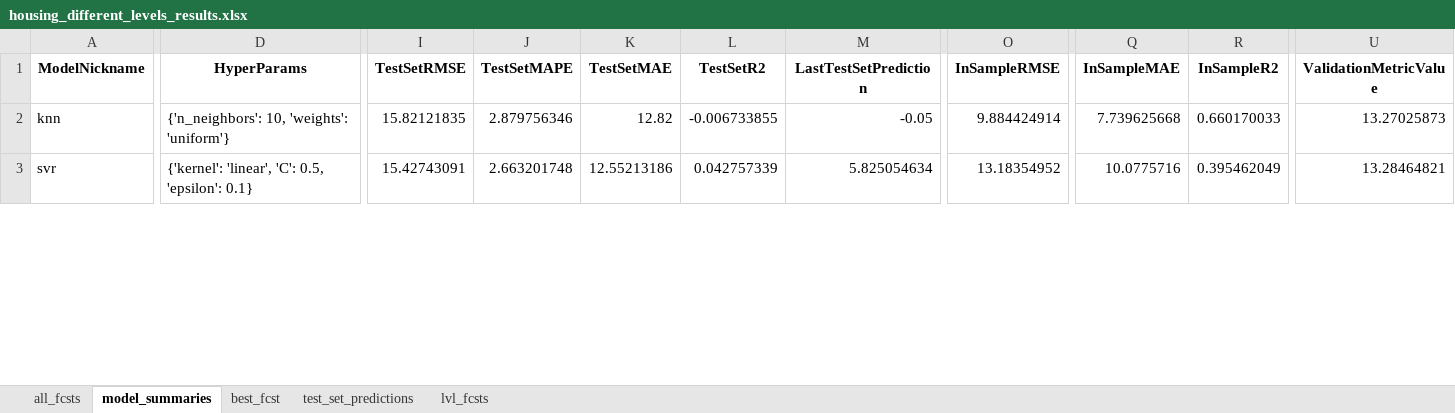
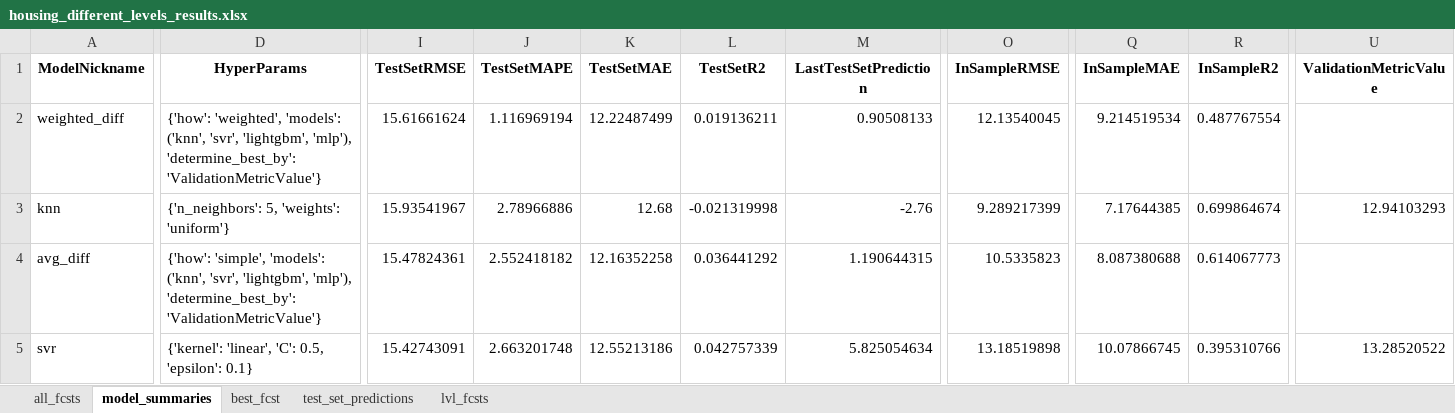
Before and after one commit to mikekeith52/scalecast, an Excel workbook: examples/housing_different_levels_results.xlsx, sheet model_summaries, drawn as a sheet; only a part is shown, gaps mark what is left out; values as stored, in another font and other column widths than the file's, no borders; addresses are those after the commit; rows hold the shown columns only; the diff covers the shown part only; the diff names each change by its address in the sheet, - before the commit and + after, or states it on an @@ line.

```diff
--- a/examples/housing_different_levels_results.xlsx (sheet model_summaries)
+++ b/examples/housing_different_levels_results.xlsx (sheet model_summaries)
+row 2: weighted_diff | {'how': 'weighted', 'models': ('knn', 'svr', 'lightgbm', 'mlp'), 'determine_best_by': 'ValidationMetricValue'} | 15.61661624 | 1.116969194 | 12.22487499 | 0.019136211 | 0.90508133 | 12.13540045 | 9.214519534 | 0.487767554
-D3 (HyperParams): {'n_neighbors': 10, 'weights': 'uniform'}
+D3 (HyperParams): {'n_neighbors': 5, 'weights': 'uniform'}
-I3 (TestSetRMSE): 15.82121835
+I3 (TestSetRMSE): 15.93541967
-J3 (TestSetMAPE): 2.879756346
+J3 (TestSetMAPE): 2.78966886
-K3 (TestSetMAE): 12.82
+K3 (TestSetMAE): 12.68
-L3 (TestSetR2): -0.006733855
+L3 (TestSetR2): -0.021319998
-M3 (LastTestSetPrediction): -0.05
+M3 (LastTestSetPrediction): -2.76
-O3 (InSampleRMSE): 9.884424914
+O3 (InSampleRMSE): 9.289217399
-Q3 (InSampleMAE): 7.739625668
+Q3 (InSampleMAE): 7.17644385
-R3 (InSampleR2): 0.660170033
+R3 (InSampleR2): 0.699864674
-U3 (ValidationMetricValue): 13.27025873
+U3 (ValidationMetricValue): 12.94103293
+row 4: avg_diff | {'how': 'simple', 'models': ('knn', 'svr', 'lightgbm', 'mlp'), 'determine_best_by': 'ValidationMetricValue'} | 15.47824361 | 2.552418182 | 12.16352258 | 0.036441292 | 1.190644315 | 10.5335823 | 8.087380688 | 0.614067773
-O5 (InSampleRMSE): 13.18354952
+O5 (InSampleRMSE): 13.18519898
-Q5 (InSampleMAE): 10.0775716
+Q5 (InSampleMAE): 10.07866745
-R5 (InSampleR2): 0.395462049
+R5 (InSampleR2): 0.395310766
-U5 (ValidationMetricValue): 13.28464821
+U5 (ValidationMetricValue): 13.28520522
```
Also changed, not shown: 4 added rows, 8 removed rows and 33 edited cells elsewhere in this sheet, sheet all_fcsts, sheet lvl_fcsts, sheet test_set_predictions, sheet best_fcst, 18 other files.
